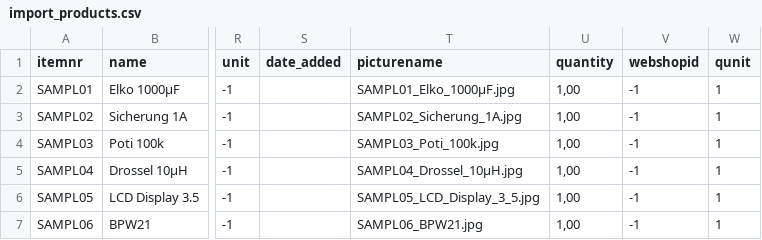
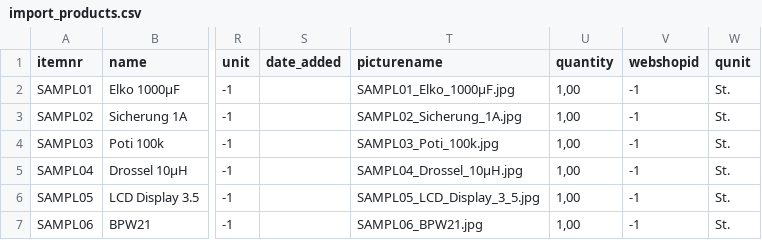
Before and after one commit to rheydenr/fakturama2, a CSV file: Fakturama-Parent/org.fakturama.help/docbook/chapters/images/importexport/import_products.csv, drawn as a sheet; only a part is shown, gaps mark what is left out; the diff names each change by its address in the sheet, - before the commit and + after, or states it on an @@ line.

Commit message:
more than one items table per document possible; some other bugfixes

```diff
--- a/Fakturama-Parent/org.fakturama.help/docbook/chapters/images/importexport/import_products.csv
+++ b/Fakturama-Parent/org.fakturama.help/docbook/chapters/images/importexport/import_products.csv
-W2:W7 (qunit): 1
+W2:W7 (qunit): St.
```
Also changed, not shown: 18 other files.
